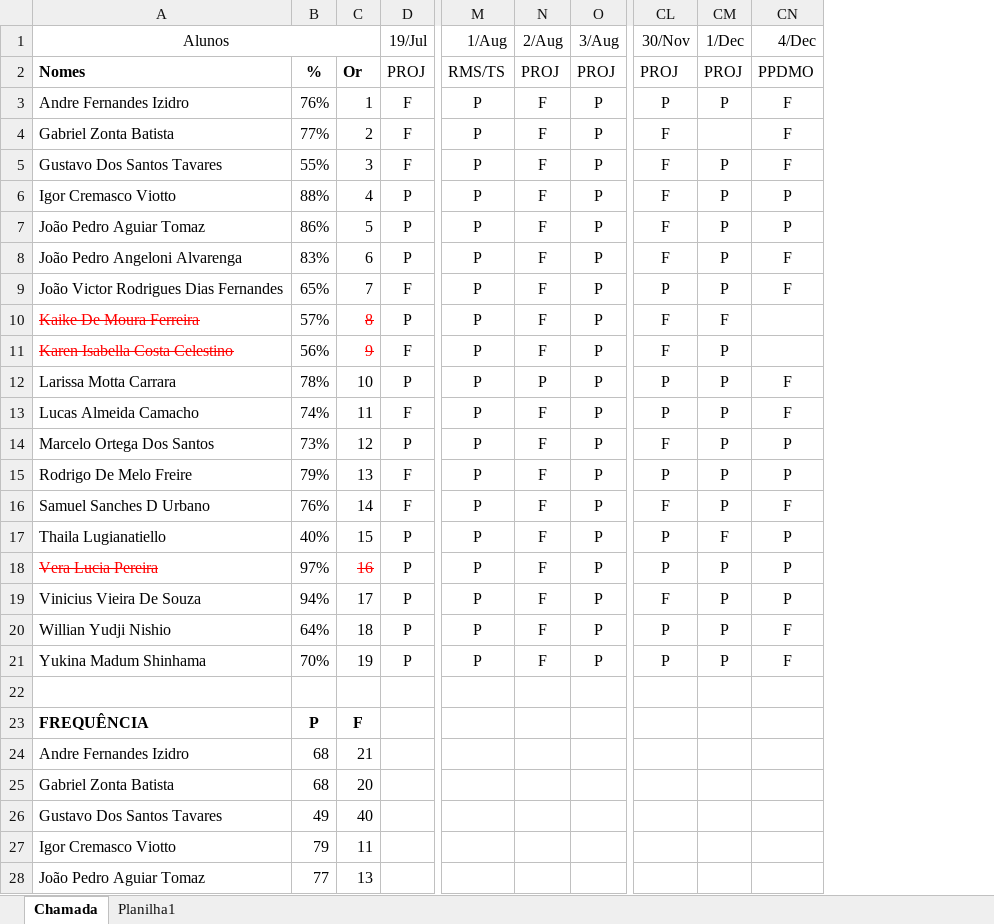
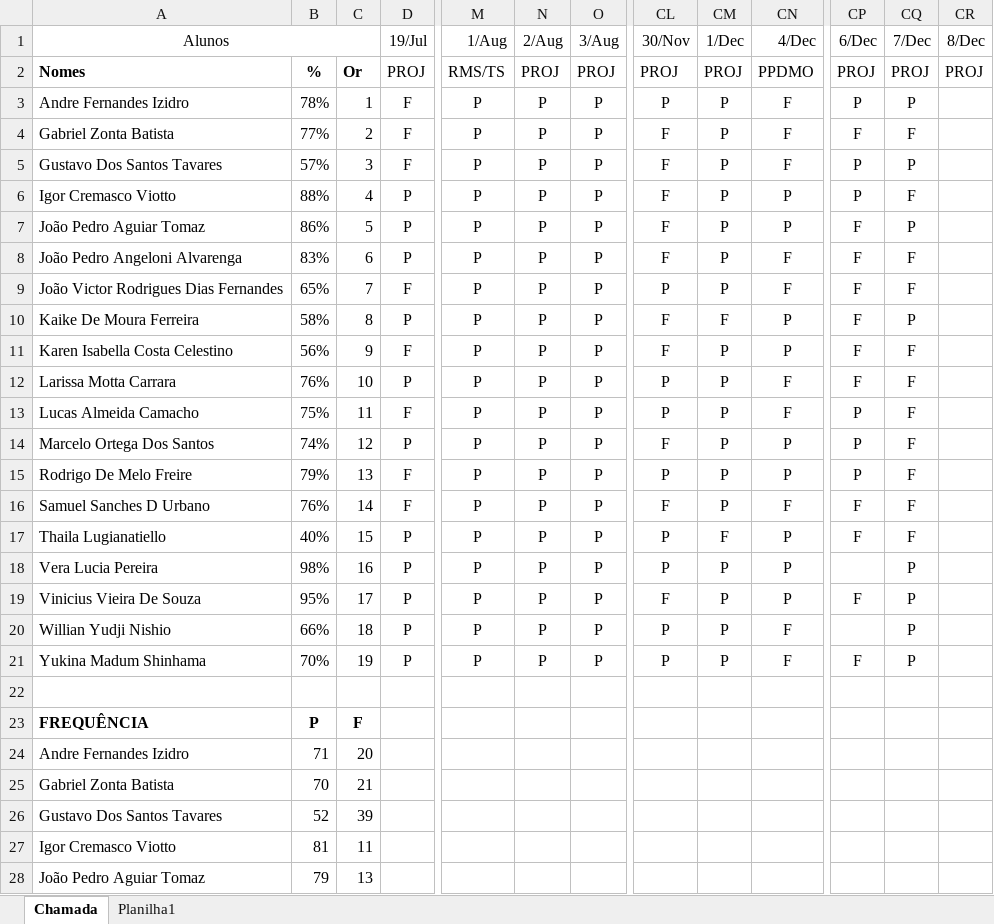
Before and after one commit to wellifabio/senai2023, an Excel workbook: 3des/frequencia.xlsx, sheet Chamada, drawn as a sheet; only a part is shown, gaps mark what is left out; values as stored, in another font and other column widths than the file's, no borders; conditional formats not drawn; the diff covers the shown part only; the diff names each change by its address in the sheet, - before the commit and + after, or states it on an @@ line.

Commit message:
freq

```diff
--- a/3des/frequencia.xlsx (sheet Chamada)
+++ b/3des/frequencia.xlsx (sheet Chamada)
+column CP (6/Dec), rows 2-21: PROJ | P | F | P | P | F | F | F | F | F | F | P | P | P | F | F |  | F |  | F
+column CQ (7/Dec), rows 2-21: PROJ | P | F | P | F | P | F | F | P | F | F | F | F | F | F | F | P | P | P | P
+column CR (8/Dec), row 2: PROJ
-B3: 76%
+B3: 78%
-N3:N11 (2/Aug): F
+N3:N11 (2/Aug): P
-CM4 (1/Dec): (empty)
+CM4 (1/Dec): P
-B5: 55%
+B5: 57%
@@ A10:A11 strikethrough: on → off, text colour: #FF0000 → black @@
-B10: 57%
+B10: 58%
@@ C10:C11 strikethrough: on → off, text colour: #FF0000 → black @@
-CN10:CN11 (4/Dec): (empty)
+CN10:CN11 (4/Dec): P
-B12: 78%
+B12: 76%
-B13: 74%
+B13: 75%
-N13:N21 (2/Aug): F
+N13:N21 (2/Aug): P
-B14: 73%
+B14: 74%
@@ A18 strikethrough: on → off, text colour: #FF0000 → black @@
-B18: 97%
+B18: 98%
@@ C18 strikethrough: on → off, text colour: #FF0000 → black @@
-B19: 94%
+B19: 95%
-B20: 64%
+B20: 66%
-B24: 68
+B24: 71
-C24: 21
+C24: 20
-B25: 68
+B25: 70
-C25: 20
+C25: 21
-B26: 49
+B26: 52
-C26: 40
+C26: 39
-B27: 79
+B27: 81
-B28: 77
+B28: 79
```
Also changed, not shown: 21 edited cells elsewhere in this sheet.
